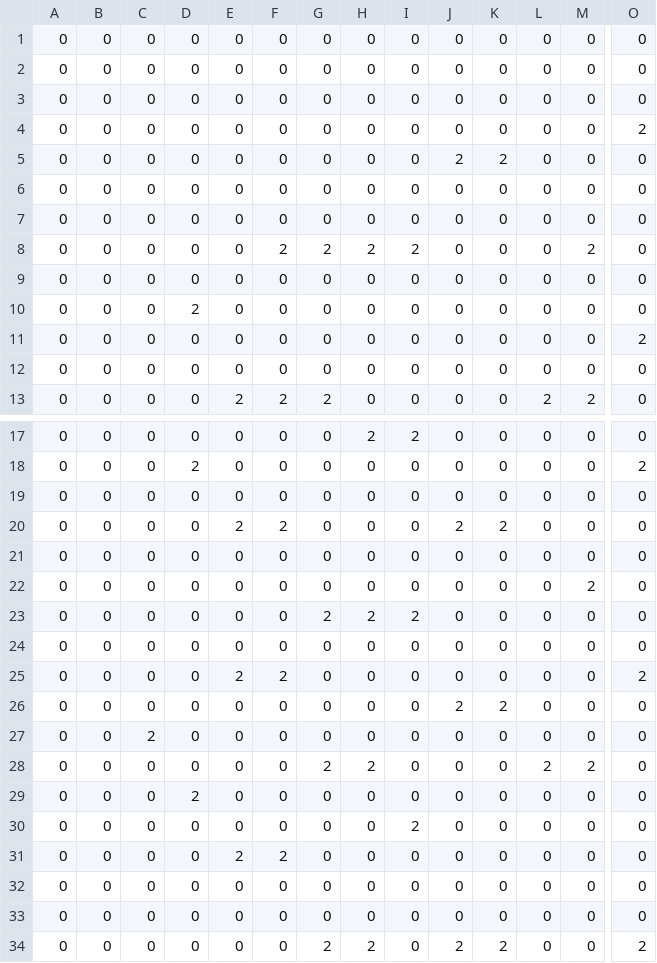
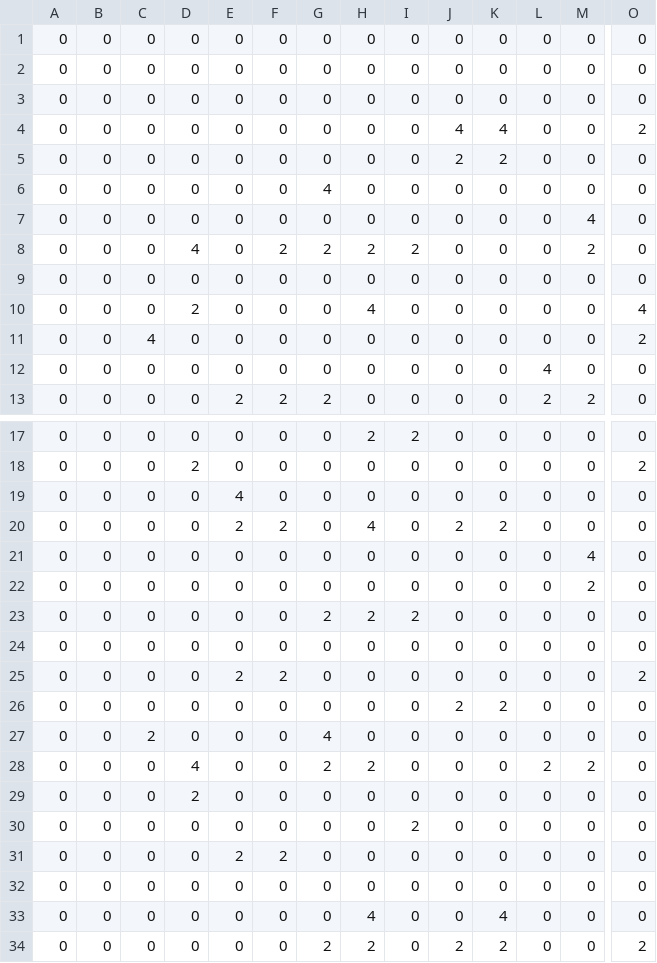
Before and after one commit to YukinoSasa/StarStory, a CSV file: csv/Stage1.csv, drawn as a sheet; only a part is shown, gaps mark what is left out; removed rows and columns are numbered as before the commit, all else as after; rows hold the shown columns only; the diff covers the shown part only; the diff names each change by its address in the sheet, - before the commit and + after, or states it on an @@ line.

Commit message:
[Add]IsTrigger
Stageクラスに接触判定を追加

```diff
--- a/csv/Stage1.csv
+++ b/csv/Stage1.csv
-J4: 0
+J4: 4
-K4: 0
+K4: 4
+row 6: 0 | 0 | 0 | 0 | 0 | 0 | 4 | 0 | 0 | 0 | 0 | 0 | 0 | 0
+row 7: 0 | 0 | 0 | 0 | 0 | 0 | 0 | 0 | 0 | 0 | 0 | 0 | 4 | 0
+row 8: 0 | 0 | 0 | 4 | 0 | 2 | 2 | 2 | 2 | 0 | 0 | 0 | 2 | 0
-row 7: 0 | 0 | 0 | 0 | 0 | 0 | 0 | 0 | 0 | 0 | 0 | 0 | 0 | 0
-row 8: 0 | 0 | 0 | 0 | 0 | 2 | 2 | 2 | 2 | 0 | 0 | 0 | 2 | 0
-row 9: 0 | 0 | 0 | 0 | 0 | 0 | 0 | 0 | 0 | 0 | 0 | 0 | 0 | 0
-H10: 0
+H10: 4
-O10: 0
+O10: 4
-C11: 0
+C11: 4
-L12: 0
+L12: 4
-E19: 0
+E19: 4
-H20: 0
+H20: 4
-M21: 0
+M21: 4
-G27: 0
+G27: 4
-D28: 0
+D28: 4
-H33: 0
+H33: 4
-K33: 0
+K33: 4
```
Also changed, not shown: 3 edited cells elsewhere in this file, 6 other files.
